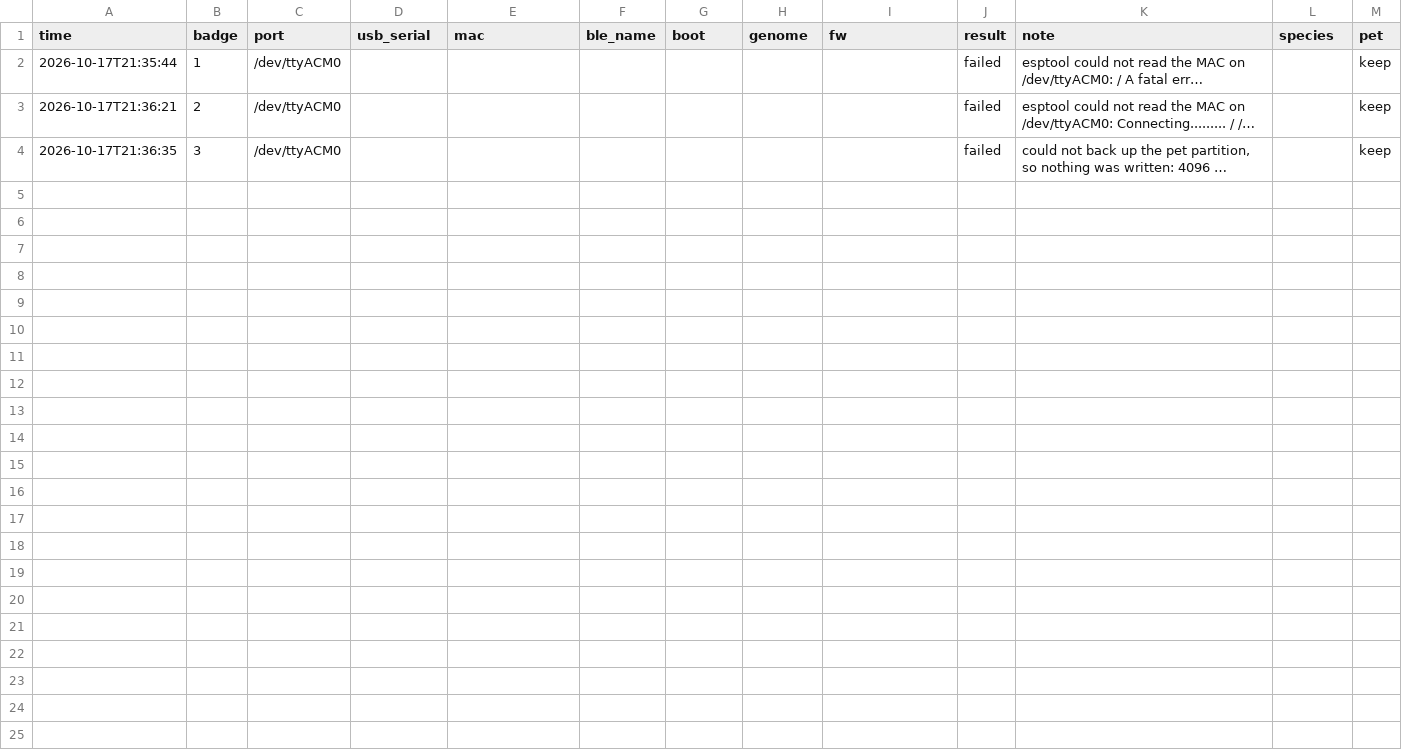
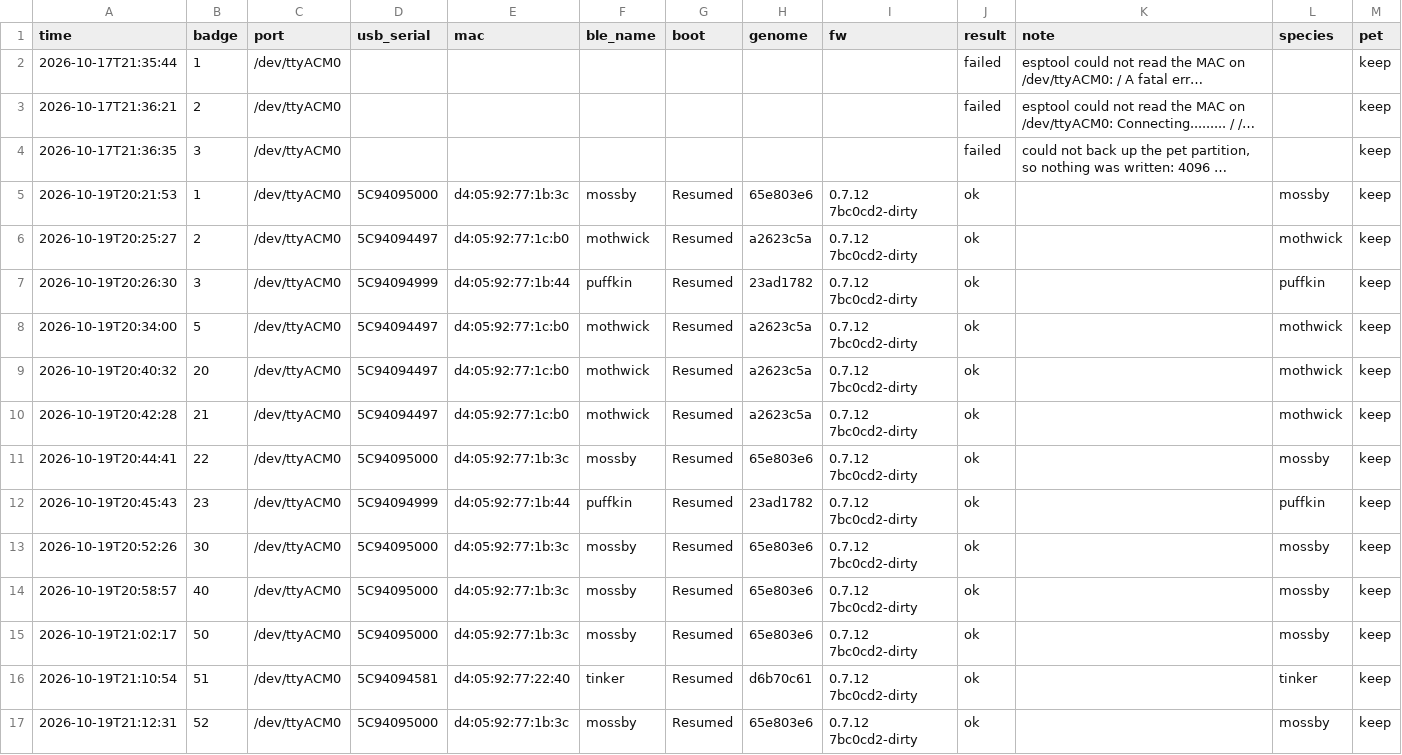
Before and after one commit to redaphid/blorbarium, a CSV file: flash_log.csv, drawn as a sheet; long unchanged cells end in …; the diff names each change by its address in the sheet, - before the commit and + after, or states it on an @@ line.

```diff
--- a/flash_log.csv
+++ b/flash_log.csv
+row 5: 2026-10-19T20:21:53 | 1 | /dev/ttyACM0 | 5C94095000 | d4:05:92:77:1b:3c | mossby | Resumed | 65e803e6 | 0.7.12 7bc0cd2-dirty | ok |  | mossby | keep
+row 6: 2026-10-19T20:25:27 | 2 | /dev/ttyACM0 | 5C94094497 | d4:05:92:77:1c:b0 | mothwick | Resumed | a2623c5a | 0.7.12 7bc0cd2-dirty | ok |  | mothwick | keep
+row 7: 2026-10-19T20:26:30 | 3 | /dev/ttyACM0 | 5C94094999 | d4:05:92:77:1b:44 | puffkin | Resumed | 23ad1782 | 0.7.12 7bc0cd2-dirty | ok |  | puffkin | keep
+row 8: 2026-10-19T20:34:00 | 5 | /dev/ttyACM0 | 5C94094497 | d4:05:92:77:1c:b0 | mothwick | Resumed | a2623c5a | 0.7.12 7bc0cd2-dirty | ok |  | mothwick | keep
+row 9: 2026-10-19T20:40:32 | 20 | /dev/ttyACM0 | 5C94094497 | d4:05:92:77:1c:b0 | mothwick | Resumed | a2623c5a | 0.7.12 7bc0cd2-dirty | ok |  | mothwick | keep
+row 10: 2026-10-19T20:42:28 | 21 | /dev/ttyACM0 | 5C94094497 | d4:05:92:77:1c:b0 | mothwick | Resumed | a2623c5a | 0.7.12 7bc0cd2-dirty | ok |  | mothwick | keep
+row 11: 2026-10-19T20:44:41 | 22 | /dev/ttyACM0 | 5C94095000 | d4:05:92:77:1b:3c | mossby | Resumed | 65e803e6 | 0.7.12 7bc0cd2-dirty | ok |  | mossby | keep
+row 12: 2026-10-19T20:45:43 | 23 | /dev/ttyACM0 | 5C94094999 | d4:05:92:77:1b:44 | puffkin | Resumed | 23ad1782 | 0.7.12 7bc0cd2-dirty | ok |  | puffkin | keep
+row 13: 2026-10-19T20:52:26 | 30 | /dev/ttyACM0 | 5C94095000 | d4:05:92:77:1b:3c | mossby | Resumed | 65e803e6 | 0.7.12 7bc0cd2-dirty | ok |  | mossby | keep
+row 14: 2026-10-19T20:58:57 | 40 | /dev/ttyACM0 | 5C94095000 | d4:05:92:77:1b:3c | mossby | Resumed | 65e803e6 | 0.7.12 7bc0cd2-dirty | ok |  | mossby | keep
+row 15: 2026-10-19T21:02:17 | 50 | /dev/ttyACM0 | 5C94095000 | d4:05:92:77:1b:3c | mossby | Resumed | 65e803e6 | 0.7.12 7bc0cd2-dirty | ok |  | mossby | keep
+row 16: 2026-10-19T21:10:54 | 51 | /dev/ttyACM0 | 5C94094581 | d4:05:92:77:22:40 | tinker | Resumed | d6b70c61 | 0.7.12 7bc0cd2-dirty | ok |  | tinker | keep
+row 17: 2026-10-19T21:12:31 | 52 | /dev/ttyACM0 | 5C94095000 | d4:05:92:77:1b:3c | mossby | Resumed | 65e803e6 | 0.7.12 7bc0cd2-dirty | ok |  | mossby | keep
```
Also changed, not shown: 35 other files.
